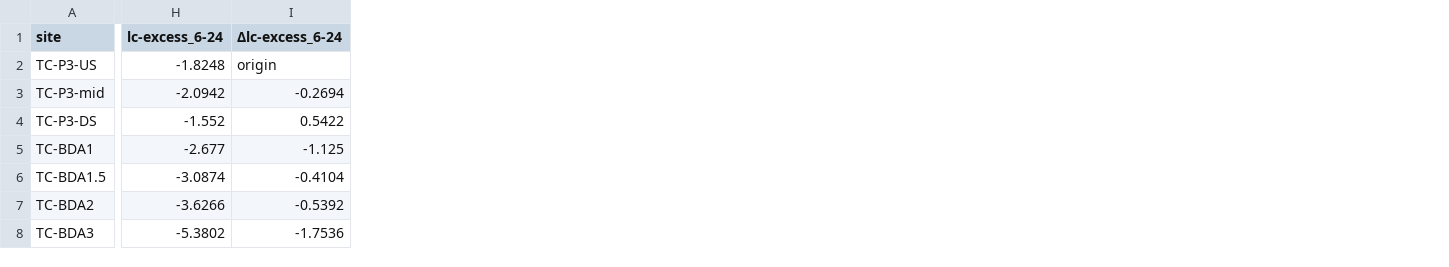
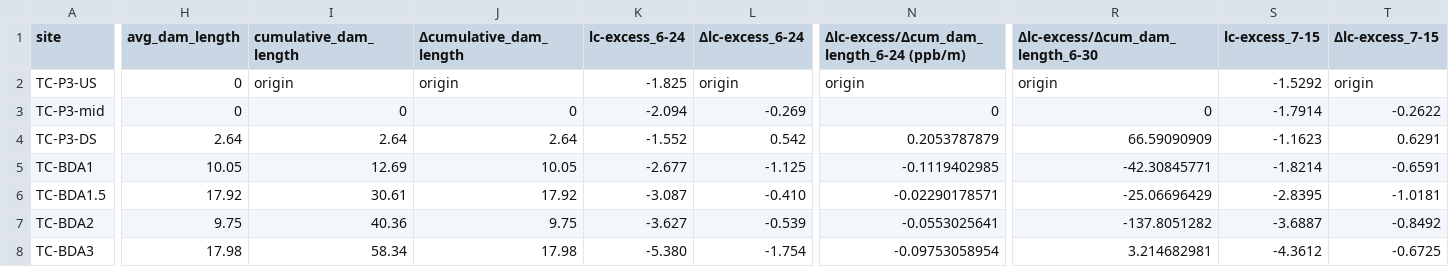
Before and after one commit to herreralinda847/RMBL-2026, a CSV file: data/tc_gradient_data.csv, drawn as a sheet; only a part is shown, gaps mark what is left out; addresses are those after the commit; the diff covers the shown part only; the diff names each change by its address in the sheet, - before the commit and + after, or states it on an @@ line.

```diff
--- a/data/tc_gradient_data.csv
+++ b/data/tc_gradient_data.csv
+column H (avg_dam_length), rows 2-8: 0 | 0 | 2.64 | 10.05 | 17.92 | 9.75 | 17.98
+column I (cumulative_dam_length), rows 2-8: origin | 0 | 2.64 | 12.69 | 30.61 | 40.36 | 58.34
+column J (Δcumulative_dam_length), rows 2-8: origin | 0 | 2.64 | 10.05 | 17.92 | 9.75 | 17.98
+column N, rows 1-8: Δlc-excess/Δcum_dam_length_6-24 (ppb/m) | origin | 0 | 0.2053787879 | -0.1119402985 | -0.02290178571 | -0.0553025641 | -0.09753058954
+column R (Δlc-excess/Δcum_dam_length_6-30), rows 2-8: origin | 0 | 66.59090909 | -42.30845771 | -25.06696429 | -137.8051282 | 3.214682981
+column S (lc-excess_7-15), rows 2-8: -1.5292 | -1.7914 | -1.1623 | -1.8214 | -2.8395 | -3.6887 | -4.3612
+column T (Δlc-excess_7-15), rows 2-8: origin | -0.2622 | 0.6291 | -0.6591 | -1.0181 | -0.8492 | -0.6725
-K2 (lc-excess_6-24): -1.8248
+K2 (lc-excess_6-24): -1.825
-K3 (lc-excess_6-24): -2.0942
+K3 (lc-excess_6-24): -2.094
-L3 (Δlc-excess_6-24): -0.2694
+L3 (Δlc-excess_6-24): -0.269
-L4 (Δlc-excess_6-24): 0.5422
+L4 (Δlc-excess_6-24): 0.542
-K6 (lc-excess_6-24): -3.0874
+K6 (lc-excess_6-24): -3.087
-L6 (Δlc-excess_6-24): -0.4104
+L6 (Δlc-excess_6-24): -0.410
-K7 (lc-excess_6-24): -3.6266
+K7 (lc-excess_6-24): -3.627
-L7 (Δlc-excess_6-24): -0.5392
+L7 (Δlc-excess_6-24): -0.539
-K8 (lc-excess_6-24): -5.3802
+K8 (lc-excess_6-24): -5.380
-L8 (Δlc-excess_6-24): -1.7536
+L8 (Δlc-excess_6-24): -1.754
```
Also changed, not shown: 2 added columns elsewhere in this file, data/compiled_river_reach_isotope_data.csv, 8 other files.
